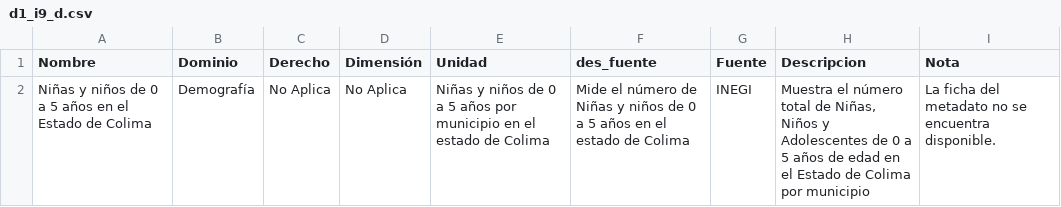
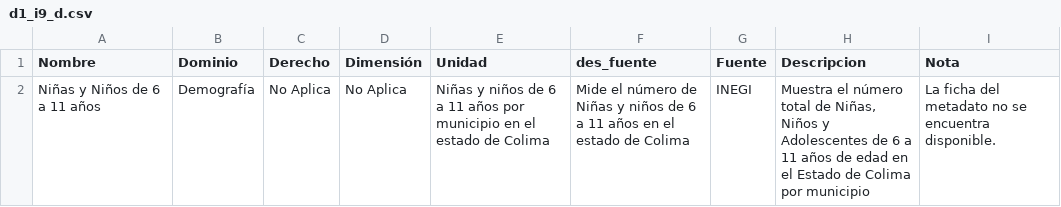
Before and after one commit to PruebaSipCol/Prueba_Colima, a CSV file: indicadores/d1_i9_d.csv, drawn as a sheet.

```diff
--- a/indicadores/d1_i9_d.csv
+++ b/indicadores/d1_i9_d.csv
@@ -1,2 +1,2 @@
 Nombre,Dominio,Derecho,Dimensión,Unidad,des_fuente,Fuente,Descripcion,Nota
-Niñas y niños de 0 a 5 años  en el Estado de Colima,Demografía,No Aplica,No Aplica,Niñas y niños de 0 a 5 años por municipio en el estado de Colima,Mide el número de Niñas y niños de 0 a 5 años en el estado de Colima,INEGI,"Muestra el número total de Niñas, Niños y Adolescentes de 0 a 5 años de edad en el Estado de Colima por municipio",La ficha del metadato no se encuentra disponible.
+Niñas y Niños de 6 a 11 años,Demografía,No Aplica,No Aplica,Niñas y niños de 6 a 11 años por municipio en el estado de Colima,Mide el número de Niñas y niños de 6 a 11 años en el estado de Colima,INEGI,"Muestra el número total de Niñas, Niños y Adolescentes de 6 a 11 años de edad en el Estado de Colima por municipio",La ficha del metadato no se encuentra disponible.
```
Also changed, not shown: indicadores/d1_i2_d.csv, indicadores/d1_i3_d.csv, 2 other files.
